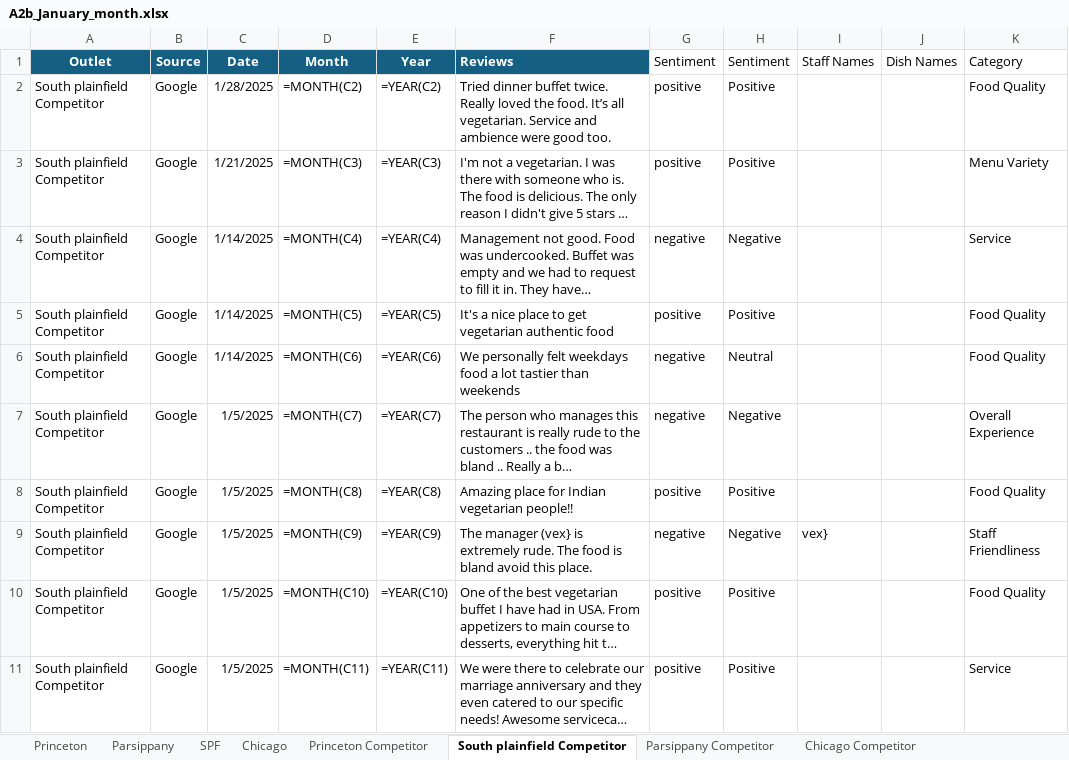
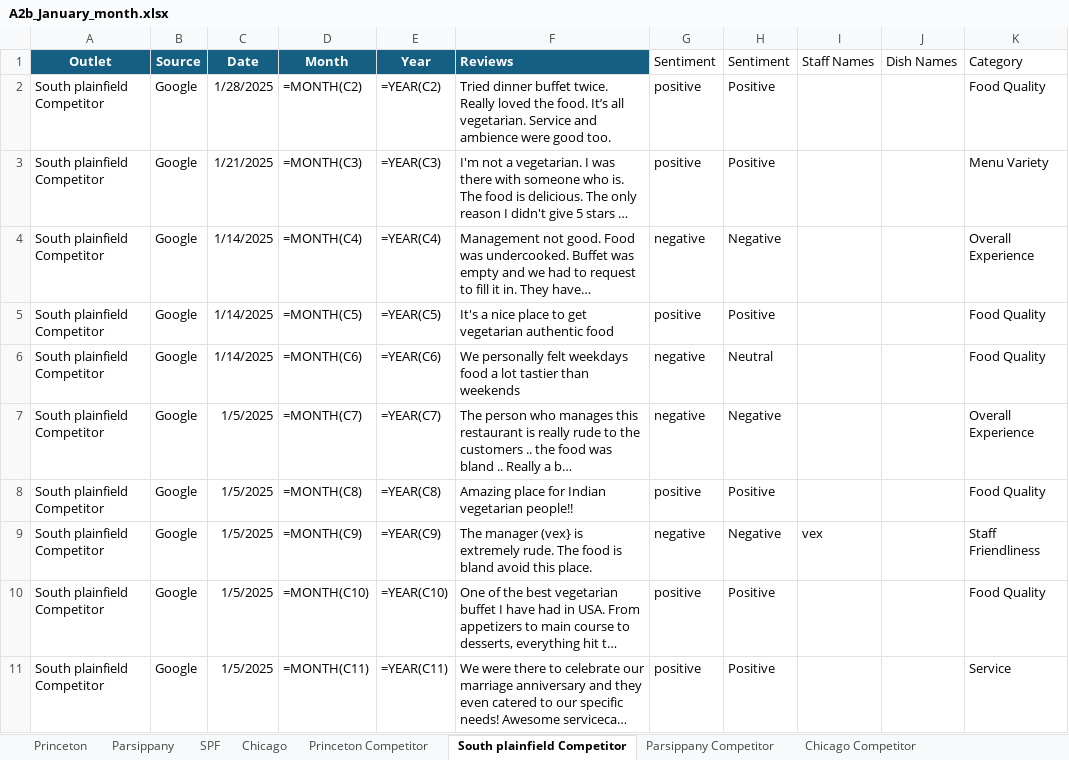
Before and after one commit to Yaswanth-Magil/Sentiment-Analysis-Dumy, an Excel workbook: A2b_January_month.xlsx, sheet South plainfield Competitor, drawn as a sheet; only a part is shown; long unchanged cells end in …; values as stored, in another font and other column widths than the file's, no borders; formulas without a stored value are shown as written; table styles not drawn; the diff names each change by its address in the sheet, - before the commit and + after, or states it on an @@ line.

```diff
--- a/A2b_January_month.xlsx (sheet South plainfield Competitor)
+++ b/A2b_January_month.xlsx (sheet South plainfield Competitor)
-K4 (Category): Service
+K4 (Category): Overall Experience
-I9 (Staff Names): vex}
+I9 (Staff Names): vex
```
Also changed, not shown: sheet Chicago, sheet Parsippany, sheet Princeton, sheet SPF, sheet Princeton Competitor, sheet Parsippany Competitor, 1 more sheet.
